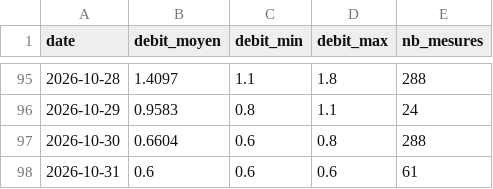
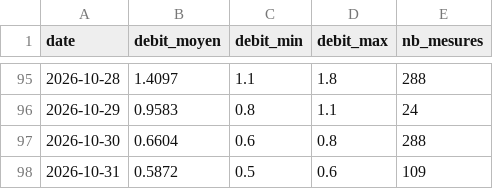
Before and after one commit to jura39bot/bienne-vigicrue, a CSV file: data/debit.csv, drawn as a sheet; only a part is shown, gaps mark what is left out.

Commit message:
data: collecte + stats mensuelles 2026-10-31

```diff
--- a/data/debit.csv
+++ b/data/debit.csv
@@ -97,2 +97,2 @@ date,debit_moyen,debit_min,debit_max,nb_mesures
 2026-10-30,0.6604,0.6,0.8,288
-2026-10-31,0.6,0.6,0.6,61
+2026-10-31,0.5872,0.5,0.6,109
```
Also changed, not shown: 2 other files.
